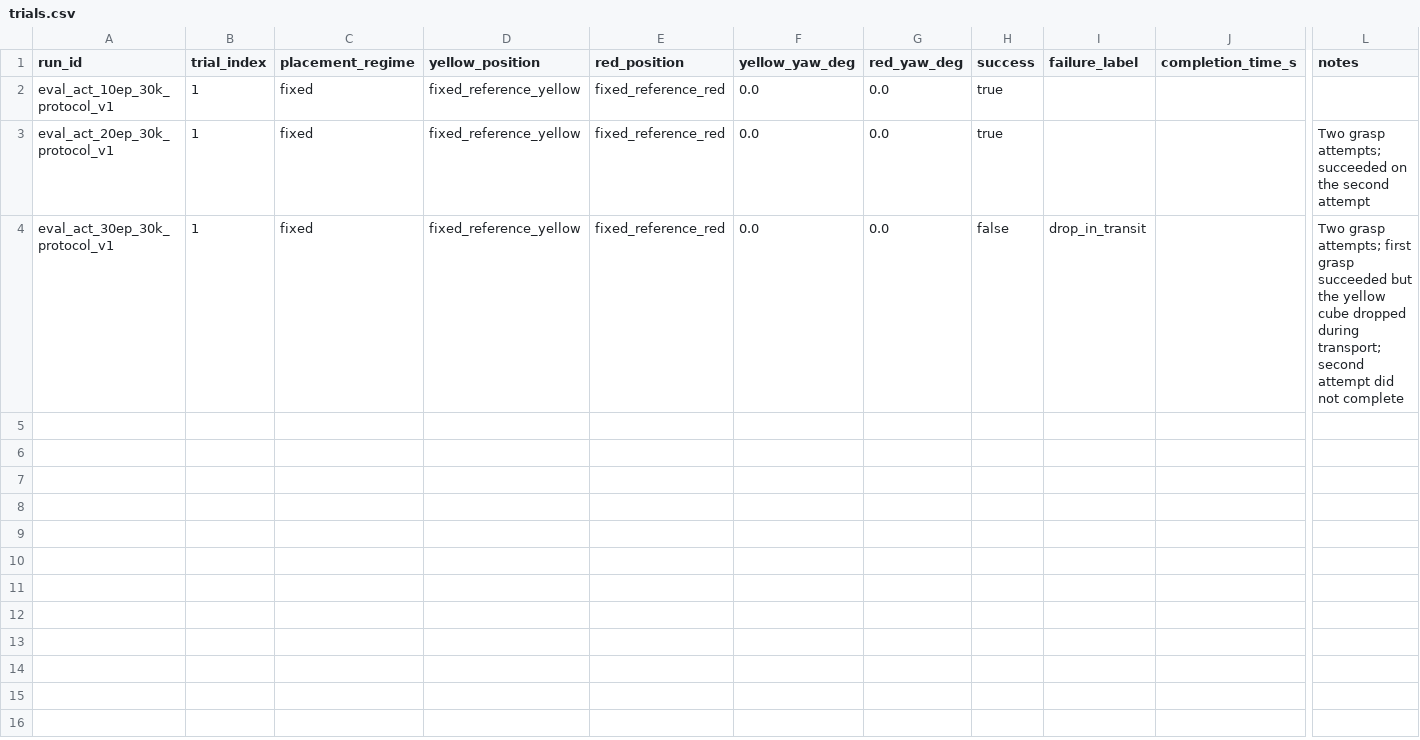
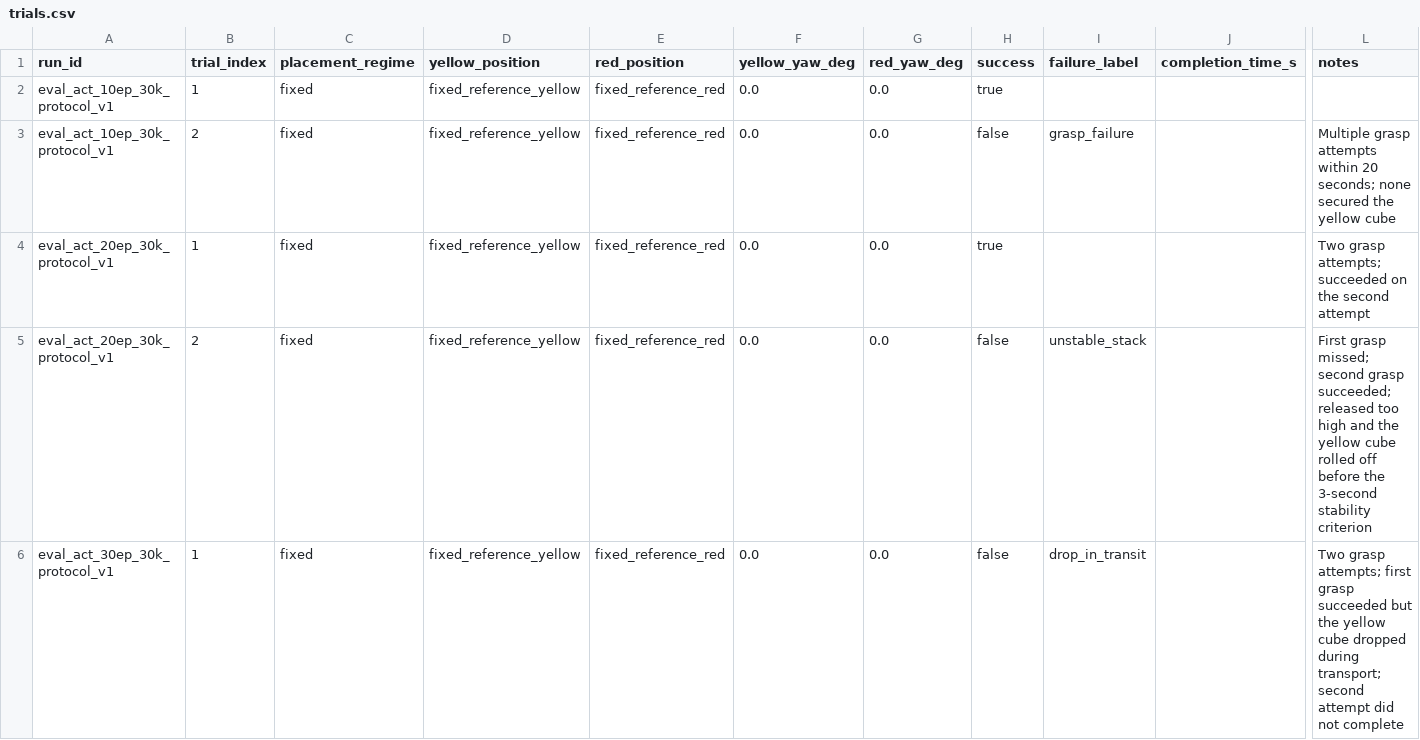
Before and after one commit to GY-Lau/lerobot, a CSV file: experiments/so101_stack_two_cubes/trials.csv, drawn as a sheet; only a part is shown, gaps mark what is left out; rows hold the shown columns only; the diff covers the shown part only; the diff names each change by its address in the sheet, - before the commit and + after, or states it on an @@ line.

Commit message:
Reconcile ACT trials with recorded episodes

```diff
--- a/experiments/so101_stack_two_cubes/trials.csv
+++ b/experiments/so101_stack_two_cubes/trials.csv
+row 3: eval_act_10ep_30k_protocol_v1 | 2 | fixed | fixed_reference_yellow | fixed_reference_red | 0.0 | 0.0 | false | grasp_failure |  | Multiple grasp attempts within 20 seconds; none secured the yellow cube
+row 5: eval_act_20ep_30k_protocol_v1 | 2 | fixed | fixed_reference_yellow | fixed_reference_red | 0.0 | 0.0 | false | unstable_stack |  | First grasp missed; second grasp succeeded; released too high and the yellow cube rolled off before the 3-second stability criterion
```
Also changed, not shown: 3 added rows elsewhere in this file, 2 other files.
